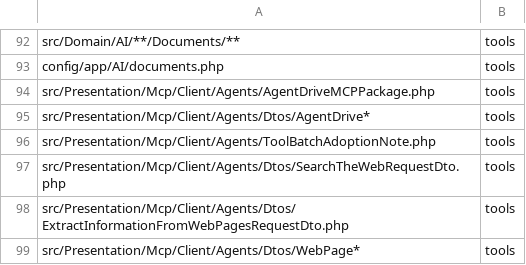
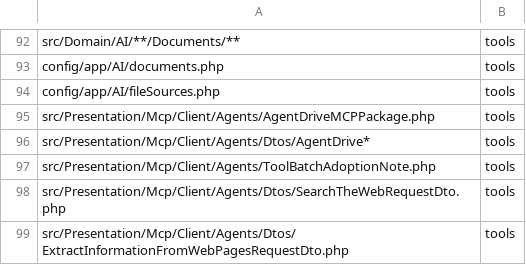
Before and after one commit to adriankott/ddd-agents, a TSV file: .claude/skills/ddd-module-agents-specialist/references/source-ownership.tsv, drawn as a sheet; only a part is shown, gaps mark what is left out; the shorter side is filled out with more unchanged rows.

```diff
--- a/.claude/skills/ddd-module-agents-specialist/references/source-ownership.tsv
+++ b/.claude/skills/ddd-module-agents-specialist/references/source-ownership.tsv
@@ -93,2 +93,3 @@ src/Domain/AI/**/Documents/**	tools
 config/app/AI/documents.php	tools
+config/app/AI/fileSources.php	tools
 src/Presentation/Mcp/Client/Agents/AgentDriveMCPPackage.php	tools
```
Also changed, not shown: 24 other files.
